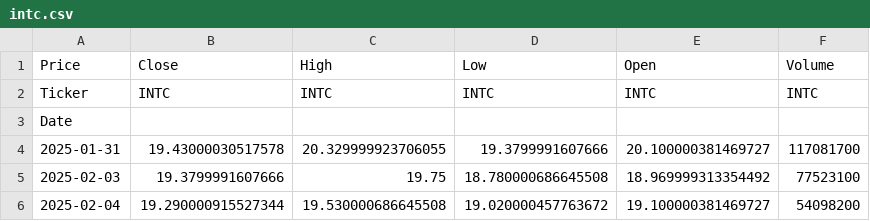
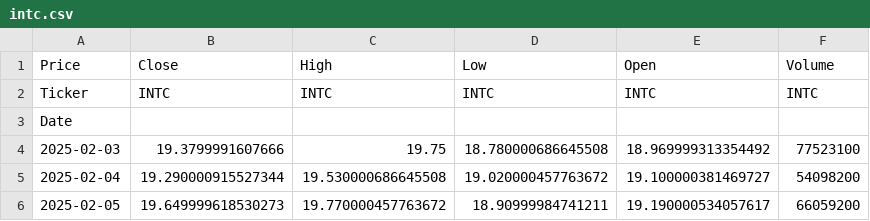
Before and after one commit to tonykihu/stock-ai, a CSV file: data/us/intc.csv, drawn as a sheet; only a part is shown; the shorter side is filled out with more unchanged rows; the diff names each change by its address in the sheet, - before the commit and + after, or states it on an @@ line.

```diff
--- a/data/us/intc.csv
+++ b/data/us/intc.csv
-row 4: 2025-01-31 | 19.43000030517578 | 20.329999923706055 | 19.3799991607666 | 20.100000381469727 | 117081700
```
Also changed, not shown: data/us/aapl.csv, data/us/googl.csv, 4 other files.
